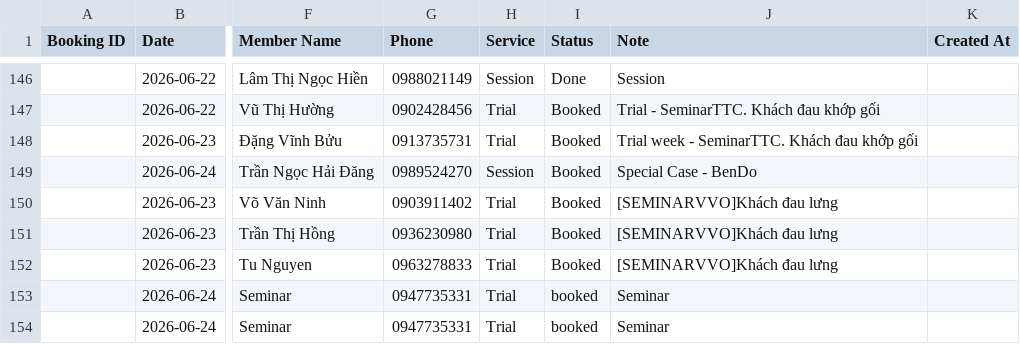
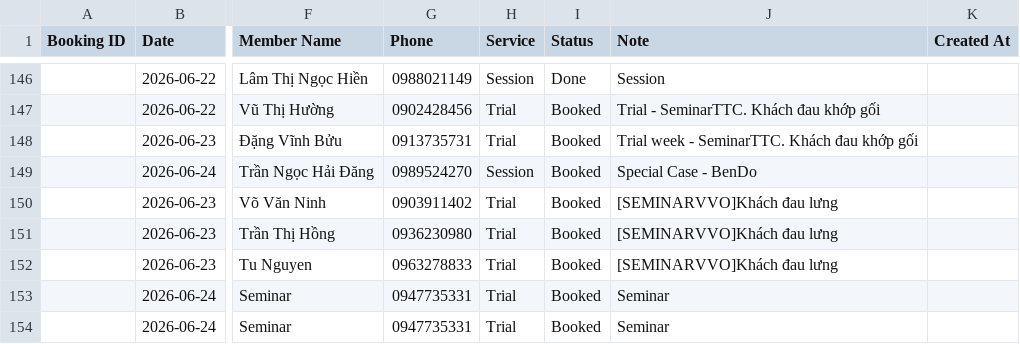
Before and after one commit to dtchien401/ProPhysio-Dashboard, a CSV file: booking.csv, drawn as a sheet; only a part is shown, gaps mark what is left out; the diff names each change by its address in the sheet, - before the commit and + after, or states it on an @@ line.

Commit message:
Auto upload booking.csv from Google Sheets

```diff
--- a/booking.csv
+++ b/booking.csv
-I153:I154 (Status): booked
+I153:I154 (Status): Booked
```
